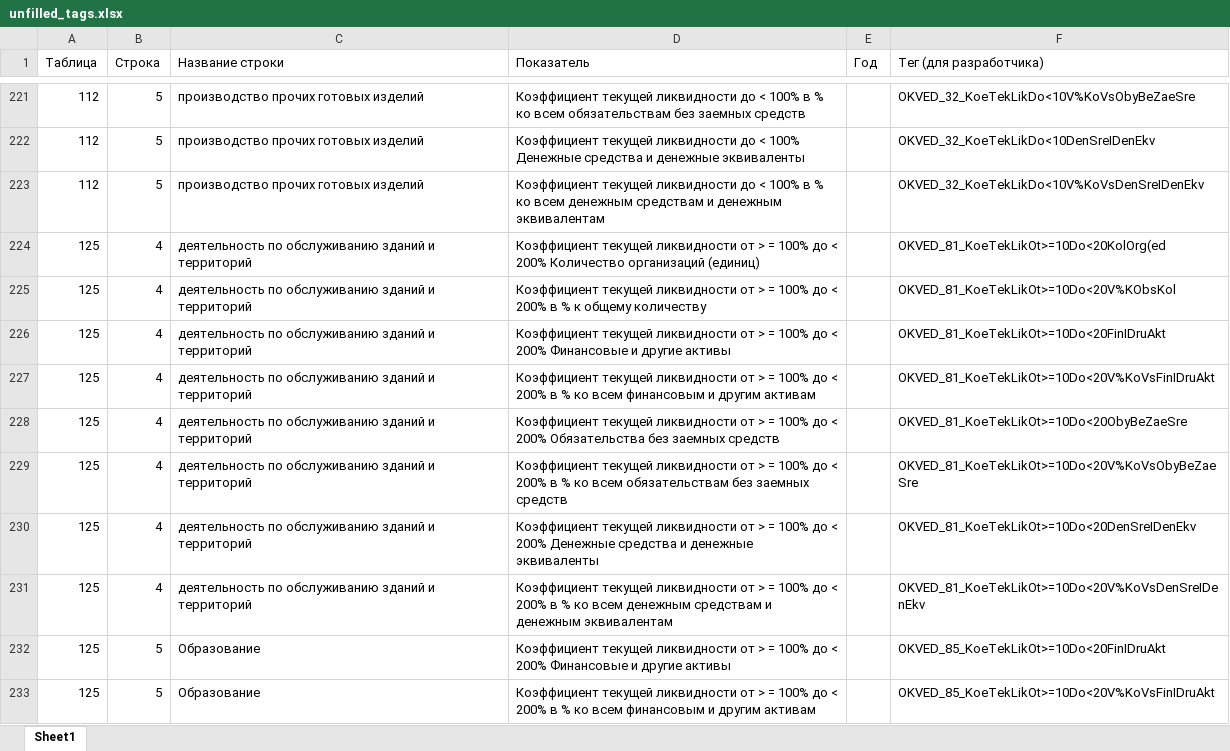
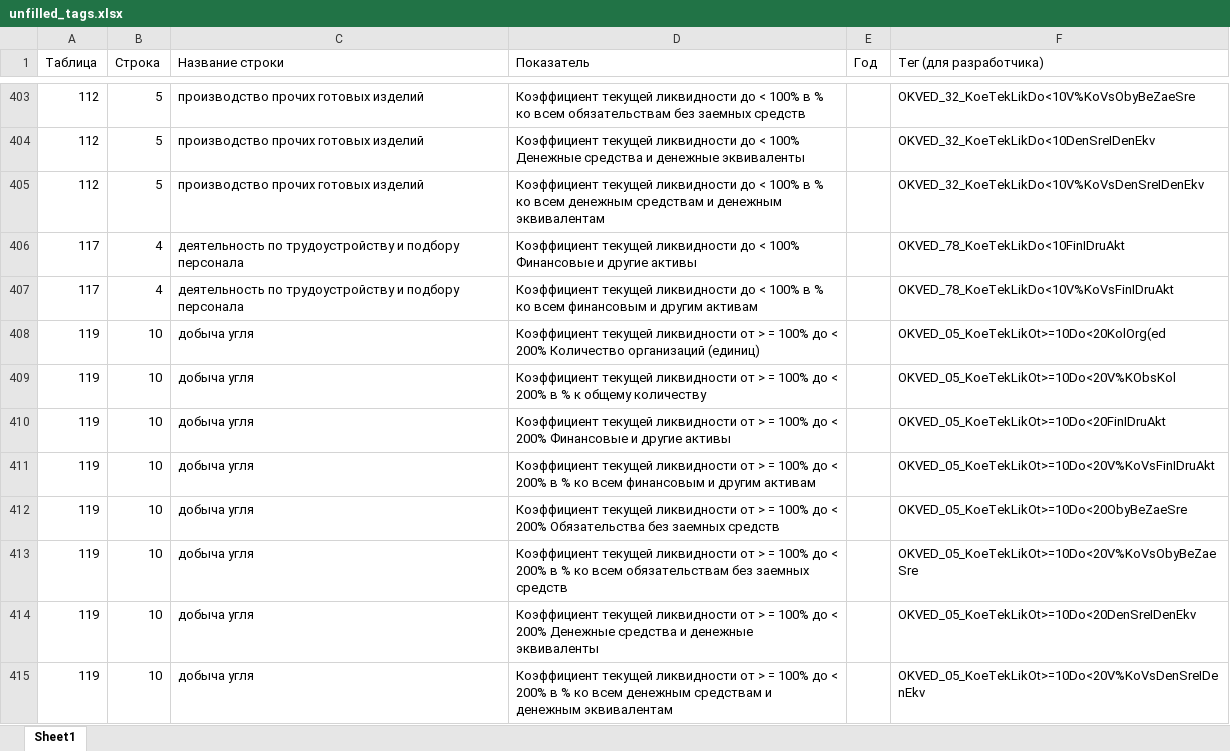
Before and after one commit to LOo1-o/project-1, an Excel workbook: output/unfilled_tags.xlsx, sheet Sheet1, drawn as a sheet; only a part is shown, gaps mark what is left out; the shorter side is filled out with more unchanged rows; values as stored, in another font and other column widths than the file's, no borders; the diff covers the shown part only; the diff names each change by its address in the sheet, - before the commit and + after, or states it on an @@ line.

```diff
--- a/output/unfilled_tags.xlsx (sheet Sheet1)
+++ b/output/unfilled_tags.xlsx (sheet Sheet1)
+row 406: 117 | 4 | деятельность по трудоустройству и подбору персонала | Коэффициент текущей ликвидности до < 100% Финансовые и другие активы |  | OKVED_78_KoeTekLikDo<10FinIDruAkt
+row 407: 117 | 4 | деятельность по трудоустройству и подбору персонала | Коэффициент текущей ликвидности до < 100% в % ко всем финансовым и другим активам |  | OKVED_78_KoeTekLikDo<10V%KoVsFinIDruAkt
+row 408: 119 | 10 | добыча угля | Коэффициент текущей ликвидности от > = 100% до < 200% Количество организаций (единиц) |  | OKVED_05_KoeTekLikOt>=10Do<20KolOrg(ed
+row 409: 119 | 10 | добыча угля | Коэффициент текущей ликвидности от > = 100% до < 200% в % к общему количеству |  | OKVED_05_KoeTekLikOt>=10Do<20V%KObsKol
+row 410: 119 | 10 | добыча угля | Коэффициент текущей ликвидности от > = 100% до < 200% Финансовые и другие активы |  | OKVED_05_KoeTekLikOt>=10Do<20FinIDruAkt
+row 411: 119 | 10 | добыча угля | Коэффициент текущей ликвидности от > = 100% до < 200% в % ко всем финансовым и другим активам |  | OKVED_05_KoeTekLikOt>=10Do<20V%KoVsFinIDruAkt
+row 412: 119 | 10 | добыча угля | Коэффициент текущей ликвидности от > = 100% до < 200% Обязательства без заемных средств |  | OKVED_05_KoeTekLikOt>=10Do<20ObyBeZaeSre
+row 413: 119 | 10 | добыча угля | Коэффициент текущей ликвидности от > = 100% до < 200% в % ко всем обязательствам без заемных средств |  | OKVED_05_KoeTekLikOt>=10Do<20V%KoVsObyBeZaeSre
+row 414: 119 | 10 | добыча угля | Коэффициент текущей ликвидности от > = 100% до < 200% Денежные средства и денежные эквиваленты |  | OKVED_05_KoeTekLikOt>=10Do<20DenSreIDenEkv
+row 415: 119 | 10 | добыча угля | Коэффициент текущей ликвидности от > = 100% до < 200% в % ко всем денежным средствам и денежным эквивалентам |  | OKVED_05_KoeTekLikOt>=10Do<20V%KoVsDenSreIDenEkv
```
Also changed, not shown: 286 added rows, 18 removed rows and 15 edited cells elsewhere in this sheet, output/неиспользованные_показатели.xlsx, output/нужна_проверка.xlsx, 9 other files.
